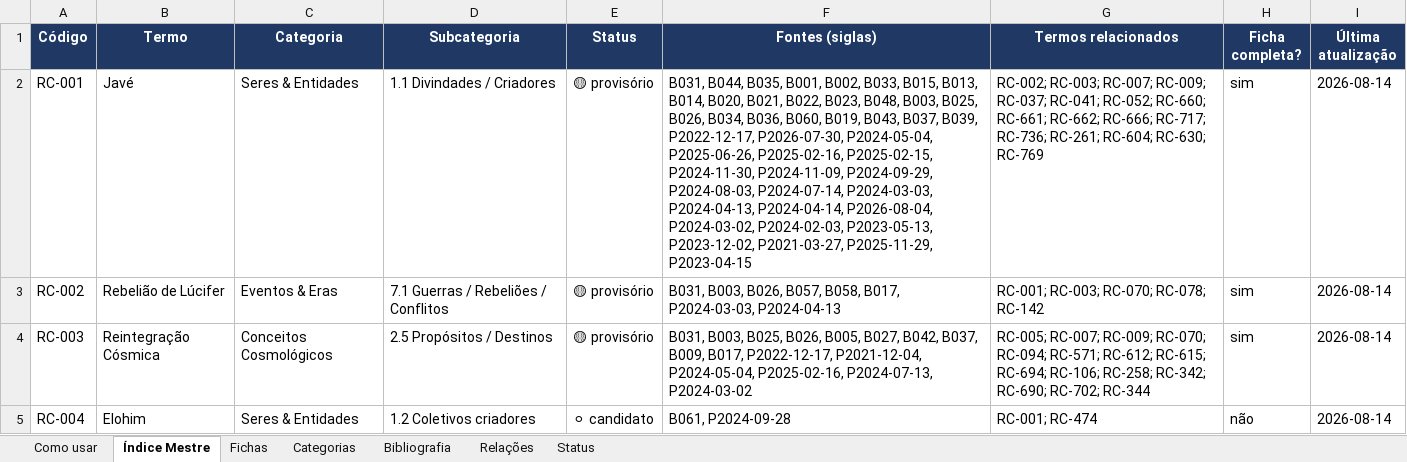
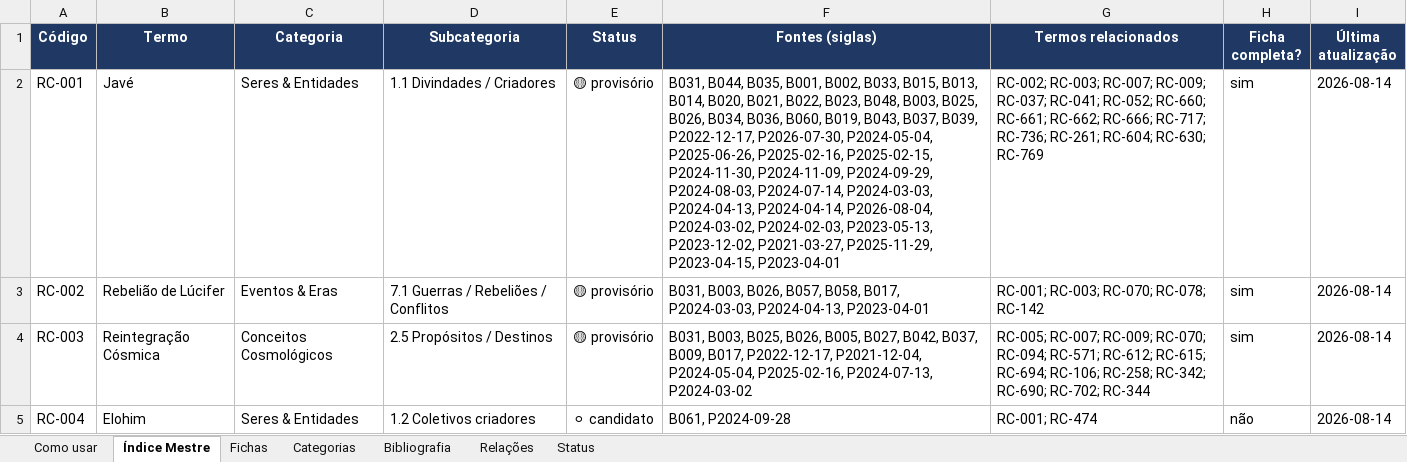
Before and after one commit to institutocura-maker/Termos-RC, an Excel workbook: base-terminologica.xlsx, sheet Índice Mestre, drawn as a sheet; only a part is shown; values as stored, in another font and other column widths than the file's, no borders; the diff covers the shown part only; the diff names each change by its address in the sheet, - before the commit and + after, or states it on an @@ line.

```diff
--- a/base-terminologica.xlsx (sheet Índice Mestre)
+++ b/base-terminologica.xlsx (sheet Índice Mestre)
-F2 (Fontes (siglas)): …P2021-03-27, P2025-11-29, P2023-04-15
+F2 (Fontes (siglas)): …P2021-03-27, P2025-11-29, P2023-04-15, P2023-04-01
-F3 (Fontes (siglas)): …B017, P2024-03-03, P2024-04-13
+F3 (Fontes (siglas)): …B017, P2024-03-03, P2024-04-13, P2023-04-01
```
Also changed, not shown: 20 edited cells elsewhere in this sheet, sheet Fichas, sheet Bibliografia, 27 other files.
